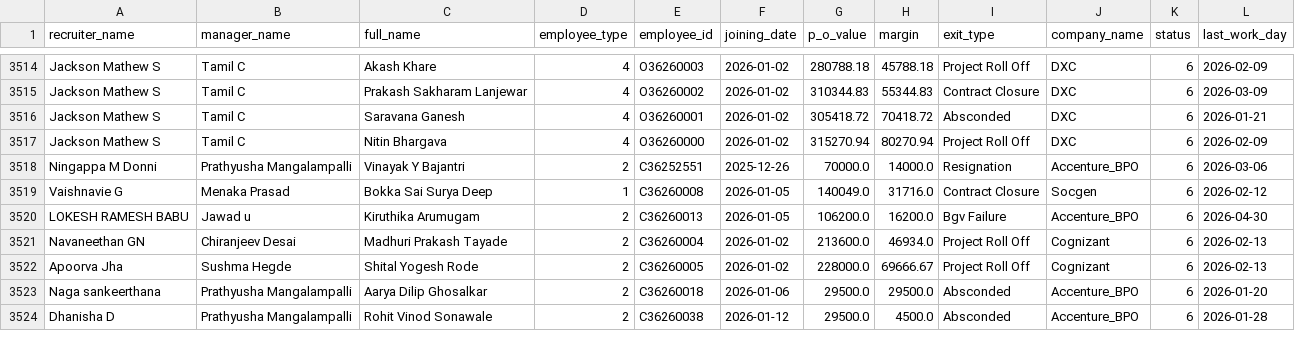
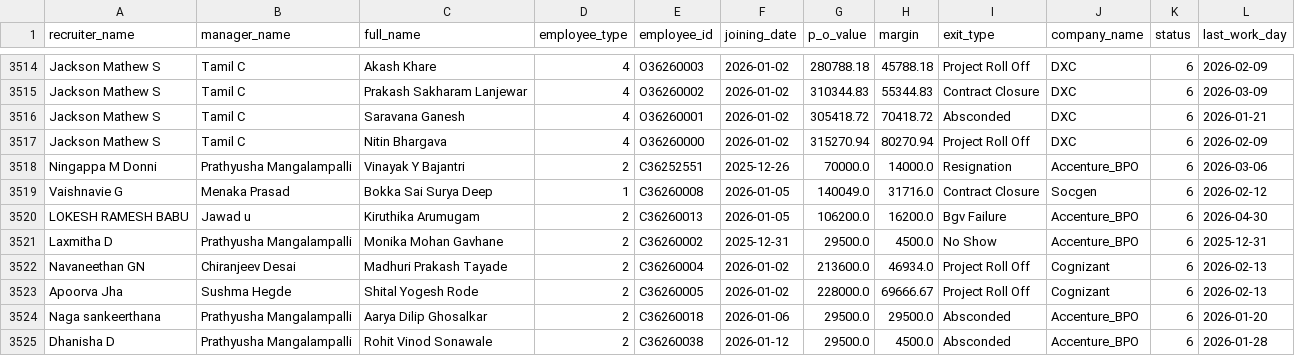
Before and after one commit to mdashiquekhanwork009-maker/CEO-Dashboard, a CSV file: data/exit.csv, drawn as a sheet; only a part is shown, gaps mark what is left out.

```diff
--- a/data/exit.csv
+++ b/data/exit.csv
@@ -3521,2 +3521,3 @@ Vaishnavie G,Menaka Prasad,Bokka Sai Surya Deep,1,C36260008,2026-01-05,140049.0,
 LOKESH RAMESH BABU,Jawad u,Kiruthika Arumugam,2,C36260013,2026-01-05,106200.0,16200.0,Bgv Failure,Accenture_BPO,6,2026-04-30
+Laxmitha  D,Prathyusha Mangalampalli,Monika Mohan Gavhane,2,C36260002,2025-12-31,29500.0,4500.0,No Show,Accenture_BPO,6,2025-12-31
 Navaneethan GN,Chiranjeev Desai,Madhuri Prakash Tayade,2,C36260004,2026-01-02,213600.0,46934.0,Project Roll Off,Cognizant,6,2026-02-13
```
Also changed, not shown: data/exit_pipeline_data.csv, data/selection.csv, 2 other files.
